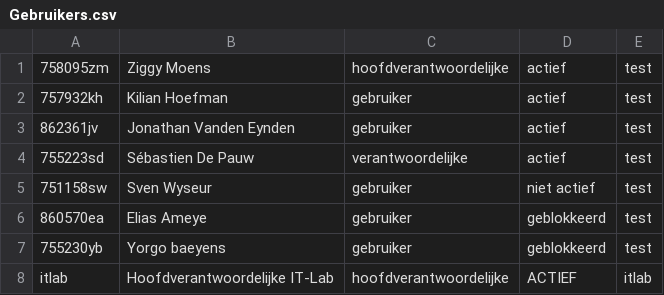
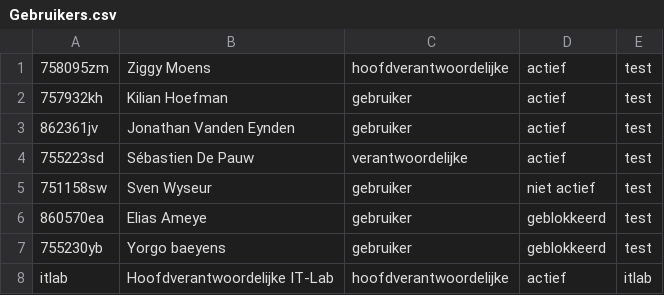
Before and after one commit to ziggymoens/P2-ITLab-Java, a CSV file: src/csv/Gebruikers.csv, drawn as a sheet.

```diff
--- a/src/csv/Gebruikers.csv
+++ b/src/csv/Gebruikers.csv
@@ -7,2 +7,2 @@
 755230yb;Yorgo baeyens;gebruiker;geblokkeerd;test
-itlab;Hoofdverantwoordelijke IT-Lab;hoofdverantwoordelijke;ACTIEF;itlab
+itlab;Hoofdverantwoordelijke IT-Lab;hoofdverantwoordelijke;actief;itlab
```
Also changed, not shown: src/csv/Sessies.csv, 22 other files.
